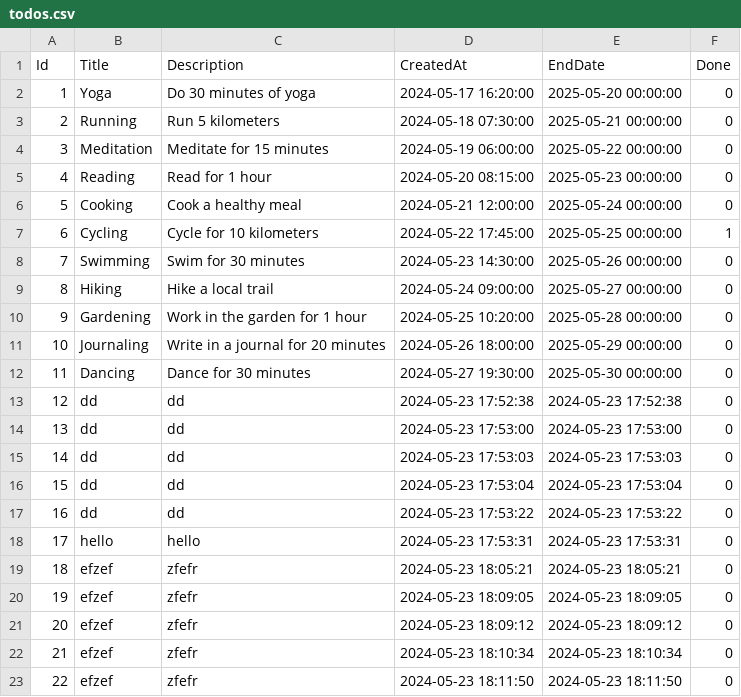
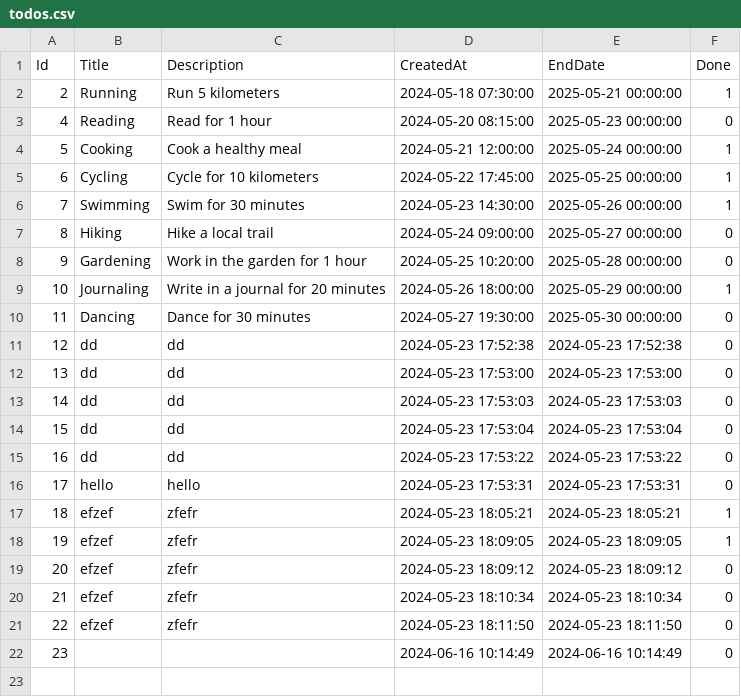
Before and after one commit to katseyres2/ESA_PHP, a CSV file: todo/todos.csv, drawn as a sheet.

```diff
--- a/todo/todos.csv
+++ b/todo/todos.csv
@@ -1,12 +1,10 @@
 Id;Title;Description;CreatedAt;EndDate;Done
-1;Yoga;"Do 30 minutes of yoga";"2024-05-17 16:20:00";"2025-05-20 00:00:00";0
-2;Running;"Run 5 kilometers";"2024-05-18 07:30:00";"2025-05-21 00:00:00";0
-3;Meditation;"Meditate for 15 minutes";"2024-05-19 06:00:00";"2025-05-22 00:00:00";0
+2;Running;"Run 5 kilometers";"2024-05-18 07:30:00";"2025-05-21 00:00:00";1
 4;Reading;"Read for 1 hour";"2024-05-20 08:15:00";"2025-05-23 00:00:00";0
-5;Cooking;"Cook a healthy meal";"2024-05-21 12:00:00";"2025-05-24 00:00:00";0
+5;Cooking;"Cook a healthy meal";"2024-05-21 12:00:00";"2025-05-24 00:00:00";1
 6;Cycling;"Cycle for 10 kilometers";"2024-05-22 17:45:00";"2025-05-25 00:00:00";1
-7;Swimming;"Swim for 30 minutes";"2024-05-23 14:30:00";"2025-05-26 00:00:00";0
+7;Swimming;"Swim for 30 minutes";"2024-05-23 14:30:00";"2025-05-26 00:00:00";1
 8;Hiking;"Hike a local trail";"2024-05-24 09:00:00";"2025-05-27 00:00:00";0
 9;Gardening;"Work in the garden for 1 hour";"2024-05-25 10:20:00";"2025-05-28 00:00:00";0
-10;Journaling;"Write in a journal for 20 minutes";"2024-05-26 18:00:00";"2025-05-29 00:00:00";0
+10;Journaling;"Write in a journal for 20 minutes";"2024-05-26 18:00:00";"2025-05-29 00:00:00";1
 11;Dancing;"Dance for 30 minutes";"2024-05-27 19:30:00";"2025-05-30 00:00:00";0
@@ -18,4 +16,4 @@ Id;Title;Description;CreatedAt;EndDate;Done
 17;hello;hello;"2024-05-23 17:53:31";"2024-05-23 17:53:31";0
-18;efzef;zfefr;"2024-05-23 18:05:21";"2024-05-23 18:05:21";0
-19;efzef;zfefr;"2024-05-23 18:09:05";"2024-05-23 18:09:05";0
+18;efzef;zfefr;"2024-05-23 18:05:21";"2024-05-23 18:05:21";1
+19;efzef;zfefr;"2024-05-23 18:09:05";"2024-05-23 18:09:05";1
 20;efzef;zfefr;"2024-05-23 18:09:12";"2024-05-23 18:09:12";0
@@ -23 +21,2 @@ Id;Title;Description;CreatedAt;EndDate;Done
 22;efzef;zfefr;"2024-05-23 18:11:50";"2024-05-23 18:11:50";0
+23;;;"2024-06-16 10:14:49";"2024-06-16 10:14:49";0
```
Also changed, not shown: 6 other files.
